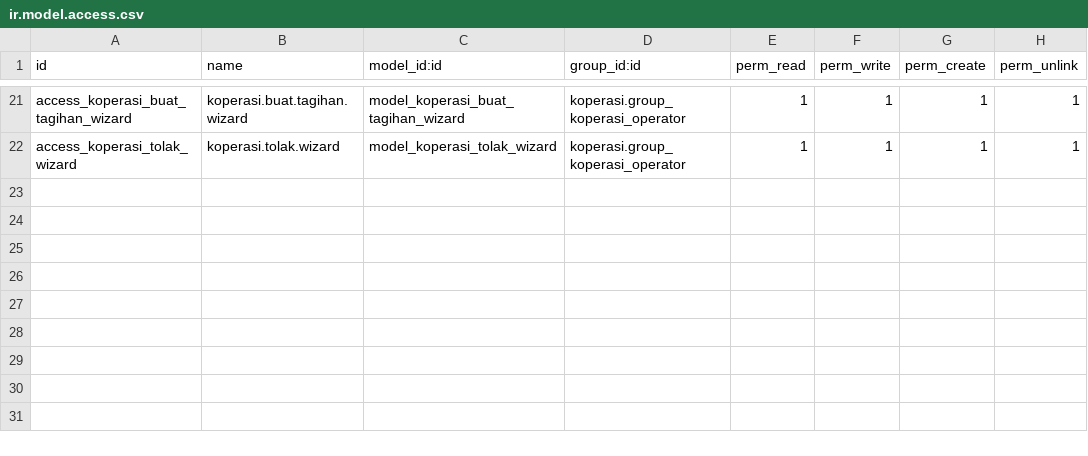
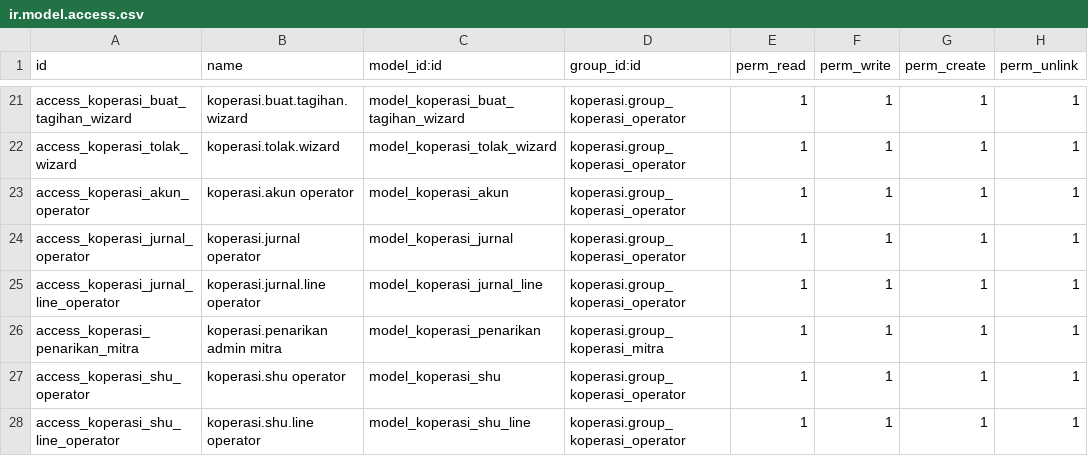
Before and after one commit to rofianto507/odoo-koperasi, a CSV file: security/ir.model.access.csv, drawn as a sheet; only a part is shown, gaps mark what is left out.

Commit message:
Add views for Koperasi Pembukuan, Penarikan, and SHU
- Implemented XML views for Koperasi Jurnal, including list, form, and search views.
- Created views for Koperasi Penarikan with functionalities for submission and payment tracking.
- Developed views for Koperasi SHU to manage year-end closing and profit sharing.
- Added menu items for easy navigation within the Koperasi module.

```diff
--- a/security/ir.model.access.csv
+++ b/security/ir.model.access.csv
@@ -22 +22,7 @@ access_koperasi_buat_tagihan_wizard,koperasi.buat.tagihan.wizard,model_koperasi_
 access_koperasi_tolak_wizard,koperasi.tolak.wizard,model_koperasi_tolak_wizard,koperasi.group_koperasi_operator,1,1,1,1
+access_koperasi_akun_operator,koperasi.akun operator,model_koperasi_akun,koperasi.group_koperasi_operator,1,1,1,1
+access_koperasi_jurnal_operator,koperasi.jurnal operator,model_koperasi_jurnal,koperasi.group_koperasi_operator,1,1,1,1
+access_koperasi_jurnal_line_operator,koperasi.jurnal.line operator,model_koperasi_jurnal_line,koperasi.group_koperasi_operator,1,1,1,1
+access_koperasi_penarikan_mitra,koperasi.penarikan admin mitra,model_koperasi_penarikan,koperasi.group_koperasi_mitra,1,1,1,1
+access_koperasi_shu_operator,koperasi.shu operator,model_koperasi_shu,koperasi.group_koperasi_operator,1,1,1,1
+access_koperasi_shu_line_operator,koperasi.shu.line operator,model_koperasi_shu_line,koperasi.group_koperasi_operator,1,1,1,1
```
Also changed, not shown: 33 other files.
